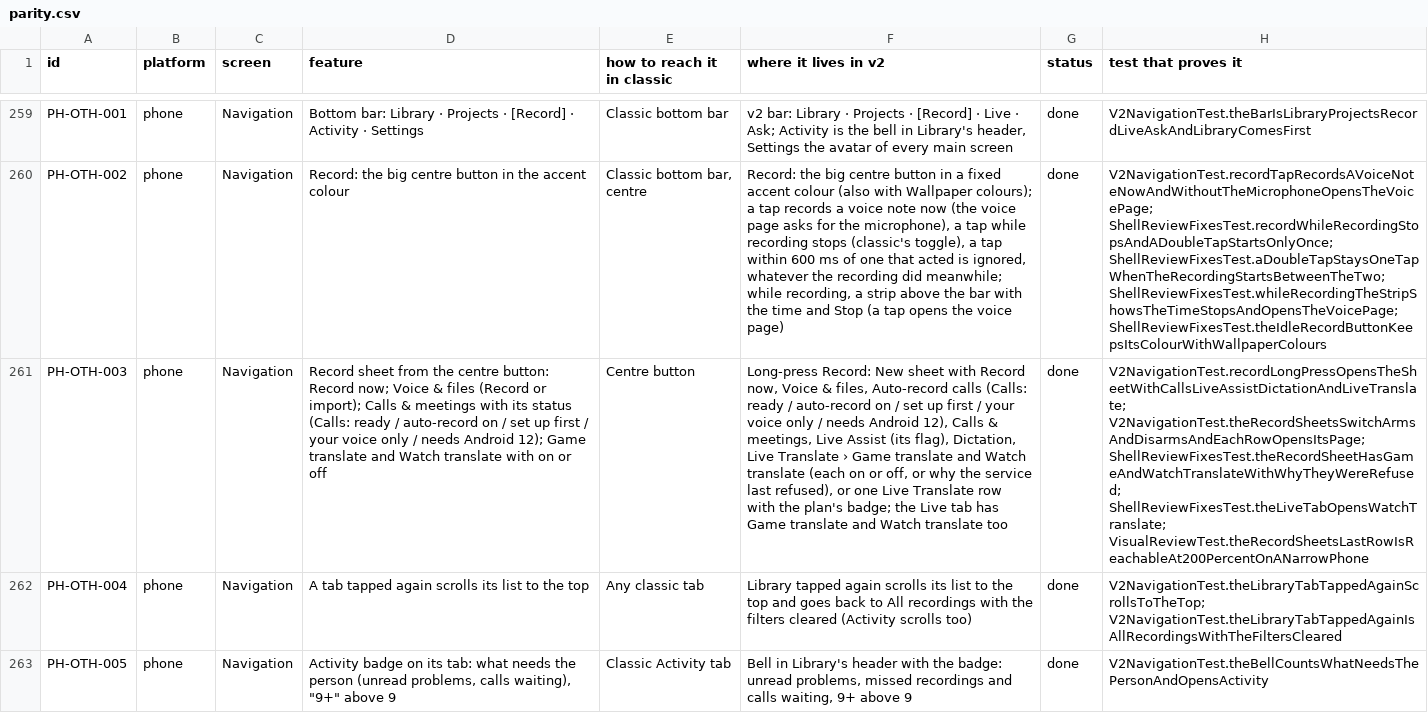
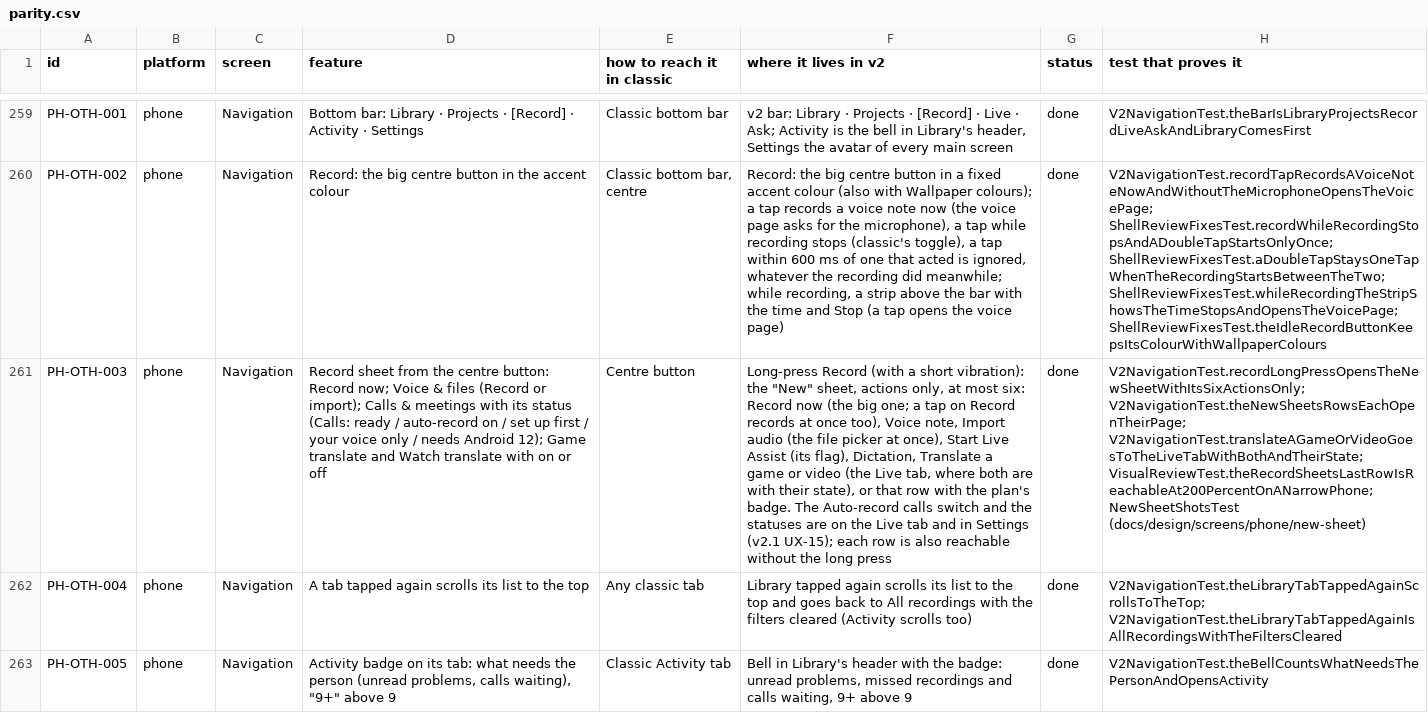
Before and after one commit to skillLeo/echo-ledger, a CSV file: docs/v2/audit/parity.csv, drawn as a sheet; only a part is shown, gaps mark what is left out; the diff covers the shown part only; the diff names each change by its address in the sheet, - before the commit and + after, or states it on an @@ line.

Commit message:
UX-15: tap records, a long press opens the New sheet
- A tap on Record records at once; a long press (with a short
  vibration) opens "New", actions only: Record now (the big one),
  Voice note, Import audio, Start Live Assist (its flag), Dictation, and
  Translate a game or video (the Live tab), or that row with the plan's
  badge.
- Import audio opens the voice page with its file picker at once, and
  not again on a rotation.
- The Auto-record calls switch with how calls stand, and Game and Watch
  translate's state, are on the Live tab; Calls & meetings is in
  Settings. Every item of the sheet is also reachable without the long
  press, with the same icon (the mic is Voice note's alone).
- From the second opening of the app, "Tap to record · Hold for more"
  over Record, three times at most and never after the first long press.

Shots before (on 633ae6c3) and after in docs/design/screens/phone/new-sheet;
parity rows PH-OTH-003/006/009/029 and PH-OTH-045.

```diff
--- a/docs/v2/audit/parity.csv
+++ b/docs/v2/audit/parity.csv
-F261 (where it lives in v2): Long-press Record: New sheet with Record now, Voice & files, Auto-record calls (Calls: ready / auto-record on / set up first / your voice only / needs Android 12), Calls & meetings, Live Assist (its flag), Dictation, Live Translate › Game translate and Watch translate (each on or off, or why the service last refused), or one Live Translate row with the plan's badge; the Live tab has Game translate and Watch translate too
+F261 (where it lives in v2): Long-press Record (with a short vibration): the "New" sheet, actions only, at most six: Record now (the big one; a tap on Record records at once too), Voice note, Import audio (the file picker at once), Start Live Assist (its flag), Dictation, Translate a game or video (the Live tab, where both are with their state), or that row with the plan's badge. The Auto-record calls switch and the statuses are on the Live tab and in Settings (v2.1 UX-15); each row is also reachable without the long press
-H261 (test that proves it): V2NavigationTest.recordLongPressOpensTheSheetWithCallsLiveAssistDictationAndLiveTranslate; V2NavigationTest.theRecordSheetsSwitchArmsAndDisarmsAndEachRowOpensItsPage; ShellReviewFixesTest.theRecordSheetHasGameAndWatchTranslateWithWhyTheyWereRefused; ShellReviewFixesTest.theLiveTabOpensWatchTranslate; VisualReviewTest.theRecordSheetsLastRowIsReachableAt200PercentOnANarrowPhone
+H261 (test that proves it): V2NavigationTest.recordLongPressOpensTheNewSheetWithItsSixActionsOnly; V2NavigationTest.theNewSheetsRowsEachOpenTheirPage; V2NavigationTest.translateAGameOrVideoGoesToTheLiveTabWithBothAndTheirState; VisualReviewTest.theRecordSheetsLastRowIsReachableAt200PercentOnANarrowPhone; NewSheetShotsTest (docs/design/screens/phone/new-sheet)
```
Also changed, not shown: 1 added row and 5 edited cells elsewhere in this file, 45 other files.
